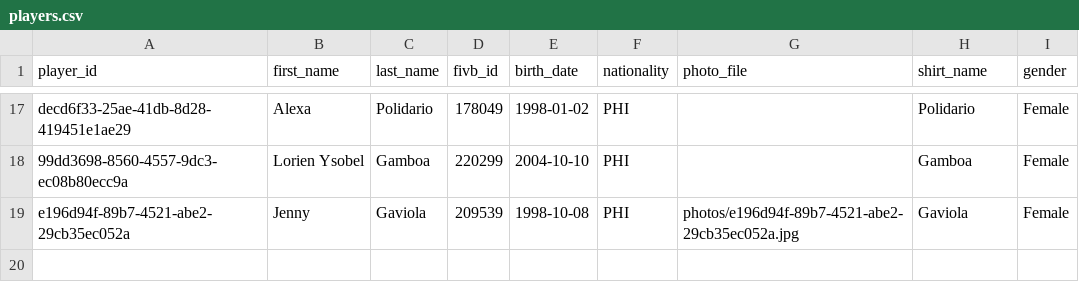
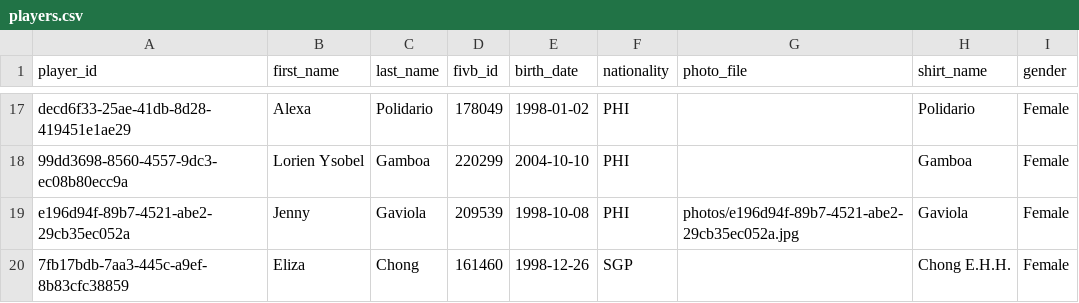
Before and after one commit to avcbeach/player-database-system, a CSV file: data/players.csv, drawn as a sheet; only a part is shown, gaps mark what is left out; the diff names each change by its address in the sheet, - before the commit and + after, or states it on an @@ line.

Commit message:
Update players.csv from Streamlit app

```diff
--- a/data/players.csv
+++ b/data/players.csv
+row 20: 7fb17bdb-7aa3-445c-a9ef-8b83cfc38859 | Eliza | Chong | 161460 | 1998-12-26 | SGP |  | Chong E.H.H. | Female
```
